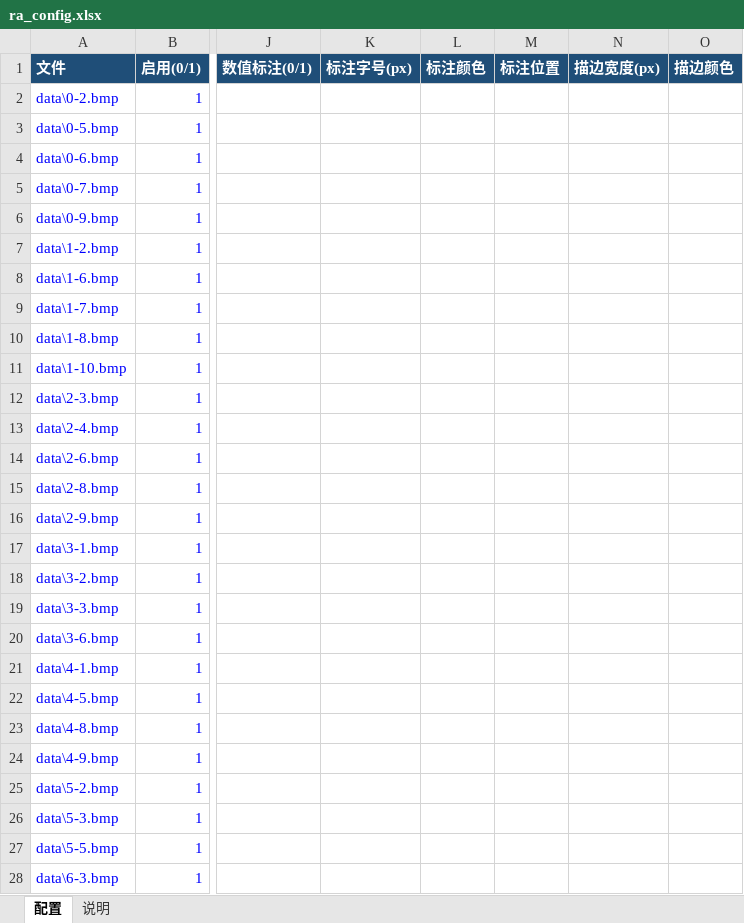
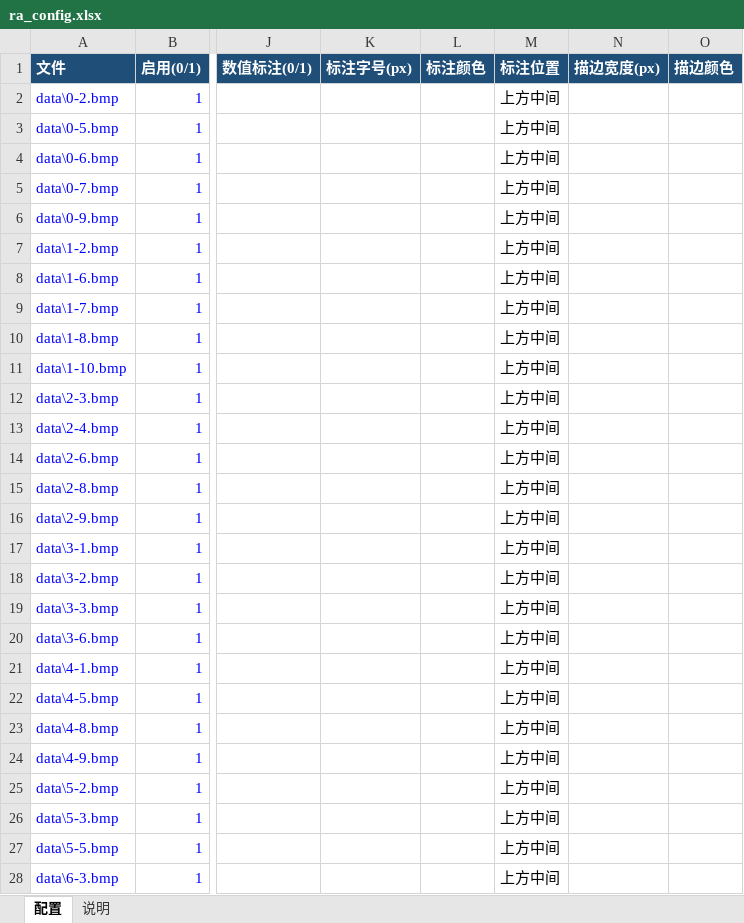
Before and after one commit to QiaoXi-MuXi/data-analysis, an Excel workbook: Ra/ra_config.xlsx, sheet 配置, drawn as a sheet; only a part is shown, gaps mark what is left out; values as stored, in another font and other column widths than the file's, no borders; the diff covers the shown part only; the diff names each change by its address in the sheet, - before the commit and + after, or states it on an @@ line.

```diff
--- a/Ra/ra_config.xlsx (sheet 配置)
+++ b/Ra/ra_config.xlsx (sheet 配置)
-M2:M28 (标注位置): (empty)
+M2:M28 (标注位置): 上方中间
```
Also changed, not shown: 15 added rows and 8 edited cells elsewhere in this sheet, Nanoindentation Analysis/config.xlsx, 18 other files.
